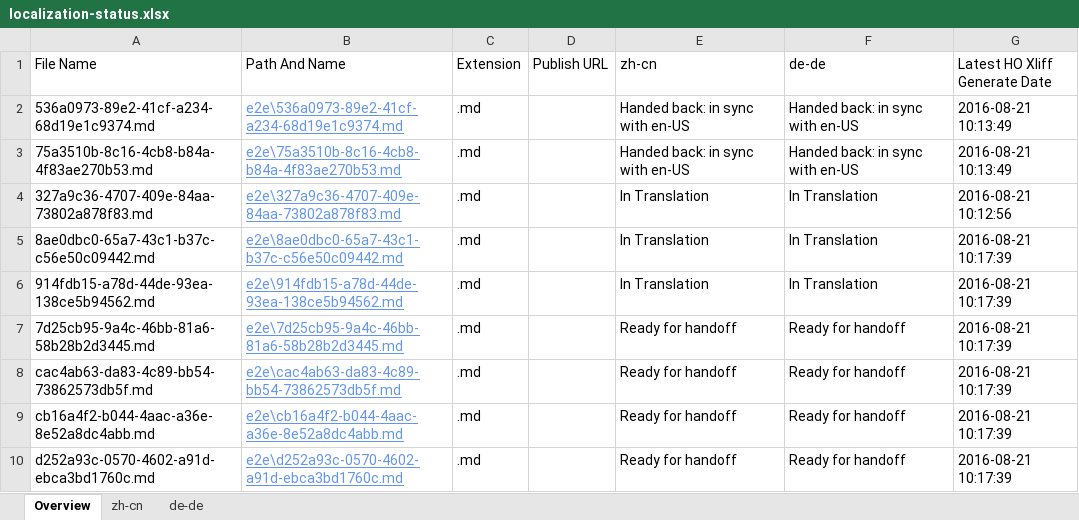
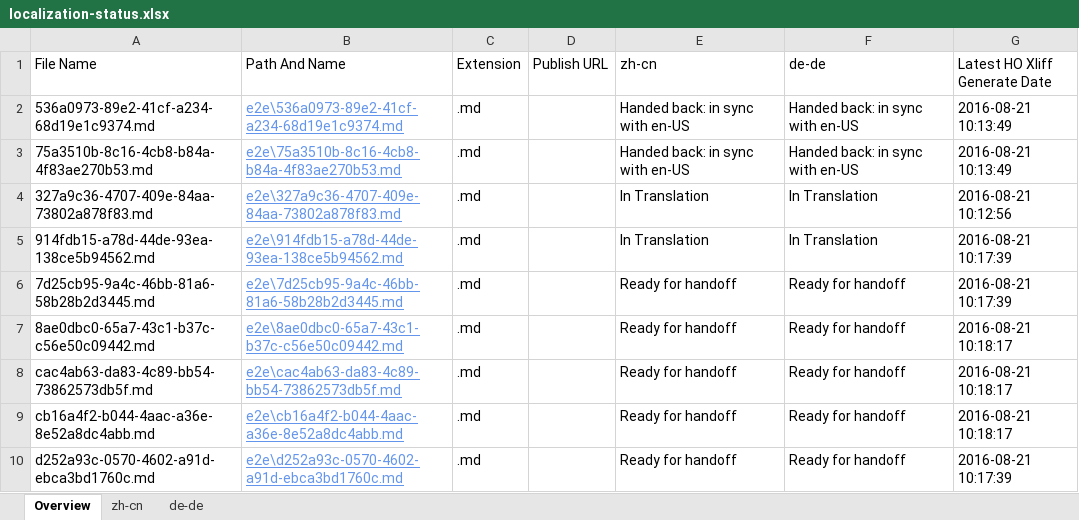
Before and after one commit to OpenLocalizationTestOrg/ol-test0-handback, an Excel workbook: ol-handback/OpenLocalizationTestOrg/ol-test0/ci/localization-status.xlsx, sheet Overview, drawn as a sheet; values as stored, in another font and other column widths than the file's, no borders; table styles not drawn; removed rows and columns are numbered as before the commit, all else as after; the diff names each change by its address in the sheet, - before the commit and + after, or states it on an @@ line.

Commit message:
Generate Report for Handoff

```diff
--- a/ol-handback/OpenLocalizationTestOrg/ol-test0/ci/localization-status.xlsx (sheet Overview)
+++ b/ol-handback/OpenLocalizationTestOrg/ol-test0/ci/localization-status.xlsx (sheet Overview)
-row 5: 8ae0dbc0-65a7-43c1-b37c-c56e50c09442.md | e2e\8ae0dbc0-65a7-43c1-b37c-c56e50c09442.md | .md |  | In Translation | In Translation | 2016-08-21 10:17:39
+row 7: 8ae0dbc0-65a7-43c1-b37c-c56e50c09442.md | e2e\8ae0dbc0-65a7-43c1-b37c-c56e50c09442.md | .md |  | Ready for handoff | Ready for handoff | 2016-08-21 10:18:17
-G8:G9 (Latest HO Xliff Generate Date): 2016-08-21 10:17:39
+G8:G9 (Latest HO Xliff Generate Date): 2016-08-21 10:18:17
```
Also changed, not shown: sheet zh-cn, sheet de-de.
